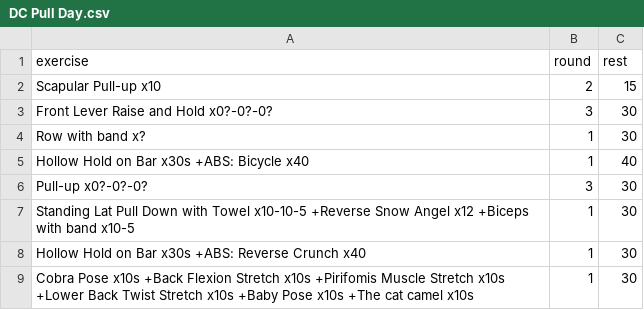
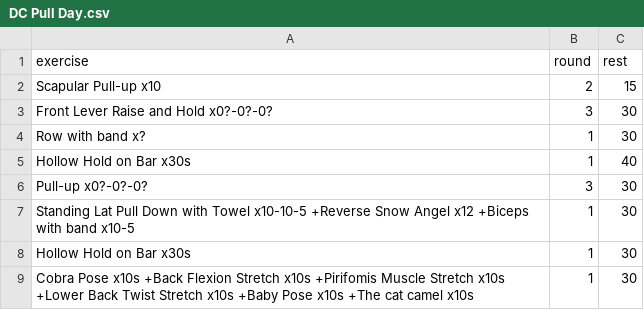
Before and after one commit to taducanh1605/training, a CSV file: Training Program/FullBodyPers/DC Training/DC Pull Day.csv, drawn as a sheet.

Commit message:
update DC training

```diff
--- a/Training Program/FullBodyPers/DC Training/DC Pull Day.csv
+++ b/Training Program/FullBodyPers/DC Training/DC Pull Day.csv
@@ -4,6 +4,6 @@ Front Lever Raise and Hold x0?-0?-0?,3,30
 Row with band x?,1,30
-Hollow Hold on Bar x30s +ABS: Bicycle x40,1,40
+Hollow Hold on Bar x30s,1,40
 Pull-up x0?-0?-0?,3,30
 Standing Lat Pull Down with Towel x10-10-5 +Reverse Snow Angel x12 +Biceps with band x10-5,1,30
-Hollow Hold on Bar x30s +ABS: Reverse Crunch x40,1,30
+Hollow Hold on Bar x30s,1,30
 Cobra Pose x10s +Back Flexion Stretch x10s +Pirifomis Muscle Stretch x10s +Lower Back Twist Stretch x10s +Baby Pose x10s +The cat camel x10s,1,30
```
Also changed, not shown: 1 other file.
